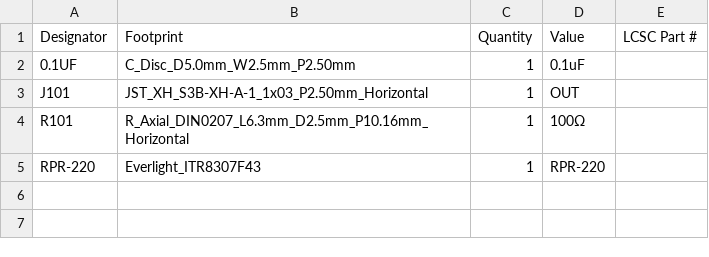
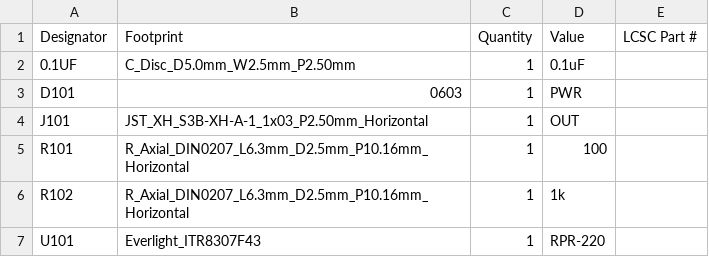
Before and after one commit to Numata-wasa/Tachometer, a CSV file: haradware/TachoSensor/TachoSensor/production/bom.csv, drawn as a sheet.

```diff
--- a/haradware/TachoSensor/TachoSensor/production/bom.csv
+++ b/haradware/TachoSensor/TachoSensor/production/bom.csv
@@ -2,4 +2,6 @@
 0.1UF,C_Disc_D5.0mm_W2.5mm_P2.50mm,1,0.1uF,
+D101,0603,1,PWR,
 J101,JST_XH_S3B-XH-A-1_1x03_P2.50mm_Horizontal,1,OUT,
-R101,R_Axial_DIN0207_L6.3mm_D2.5mm_P10.16mm_Horizontal,1,100Ω,
-RPR-220,Everlight_ITR8307F43,1,RPR-220,
+R101,R_Axial_DIN0207_L6.3mm_D2.5mm_P10.16mm_Horizontal,1,100,
+R102,R_Axial_DIN0207_L6.3mm_D2.5mm_P10.16mm_Horizontal,1,1k,
+U101,Everlight_ITR8307F43,1,RPR-220,
```
Also changed, not shown: 31 other files.
